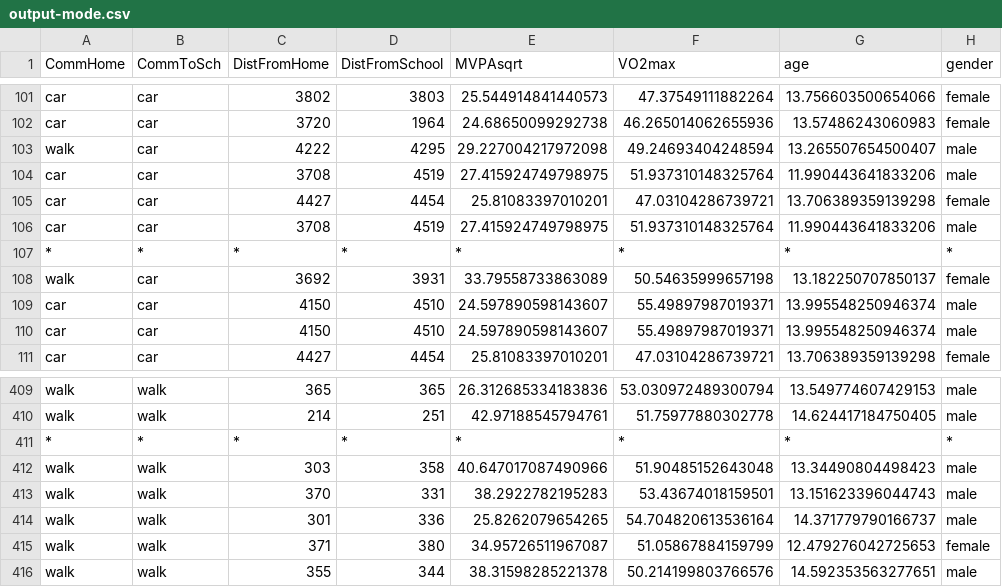
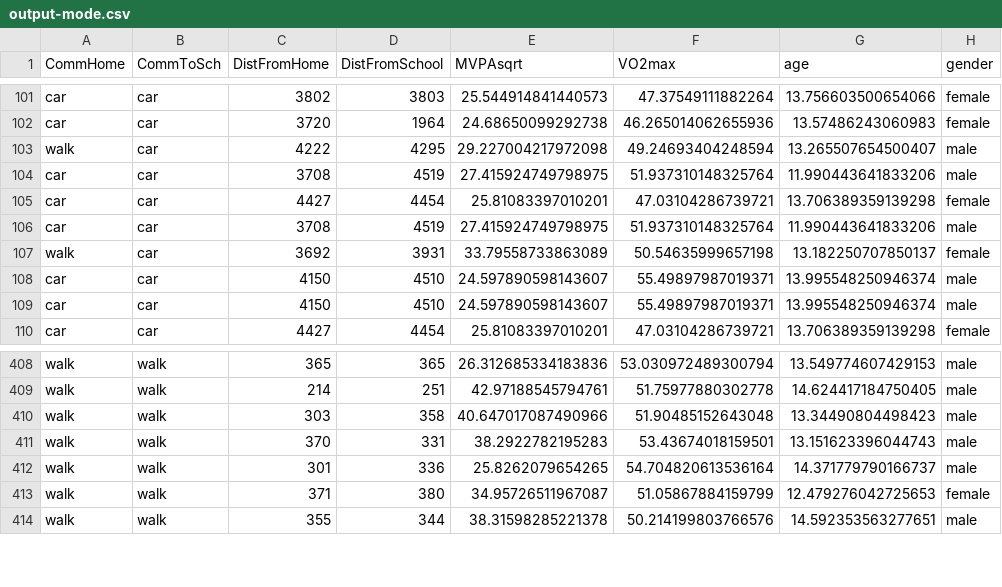
Before and after one commit to BIH-MI/commute-health-anonymization, a CSV file: data/output-mode.csv, drawn as a sheet; only a part is shown, gaps mark what is left out; the diff names each change by its address in the sheet, - before the commit and + after, or states it on an @@ line.

```diff
--- a/data/output-mode.csv
+++ b/data/output-mode.csv
-row 107: * | * | * | * | * | * | * | *
-row 411: * | * | * | * | * | * | * | *
```
Also changed, not shown: 2 other files.
